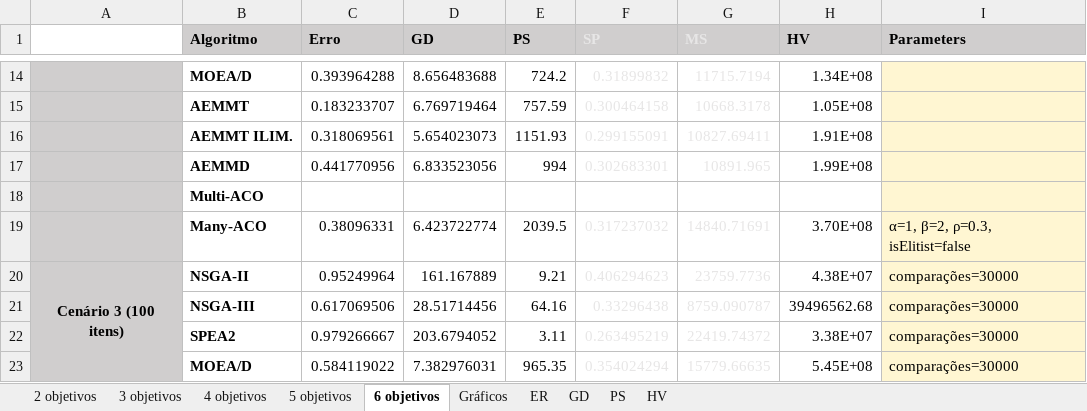
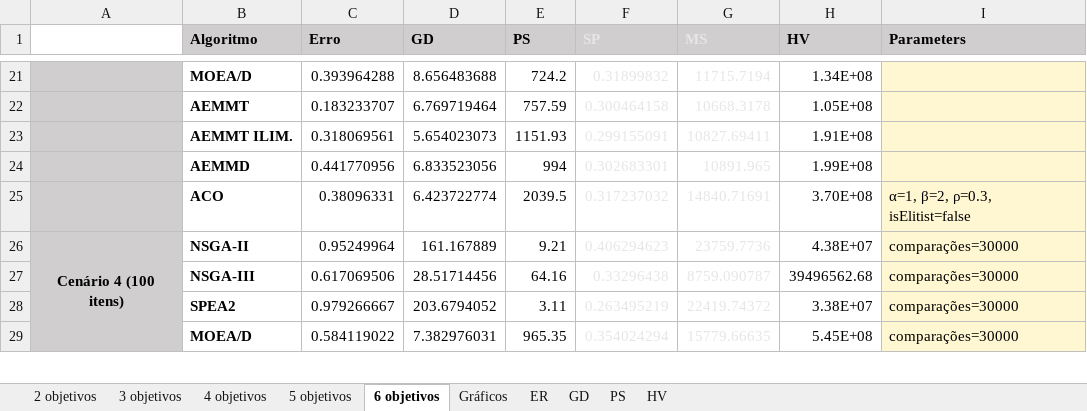
Before and after one commit to Tiagoperes/MOEA-Research-Project, an Excel workbook: Algoritmos-MKP.xlsx, sheet 6 objetivos, drawn as a sheet; only a part is shown, gaps mark what is left out; values as stored, in another font and other column widths than the file's, no borders; table styles not drawn; removed rows and columns are numbered as before the commit, all else as after; the diff covers the shown part only; the diff names each change by its address in the sheet, - before the commit and + after, or states it on an @@ line.

```diff
--- a/Algoritmos-MKP.xlsx (sheet 6 objetivos)
+++ b/Algoritmos-MKP.xlsx (sheet 6 objetivos)
-row 18:  | Multi-ACO
-B25 (Algoritmo): Many-ACO
+B25 (Algoritmo): ACO
-A26: Cenário 3 (100 itens)
+A26: Cenário 4 (100 itens)
```
Also changed, not shown: 8 added rows, 2 removed rows, 3 edited cells and cell formats elsewhere in this sheet, sheet 3 objetivos, sheet 2 objetivos, sheet 5 objetivos, sheet 4 objetivos, formulas that keep their value, 2 other files.
